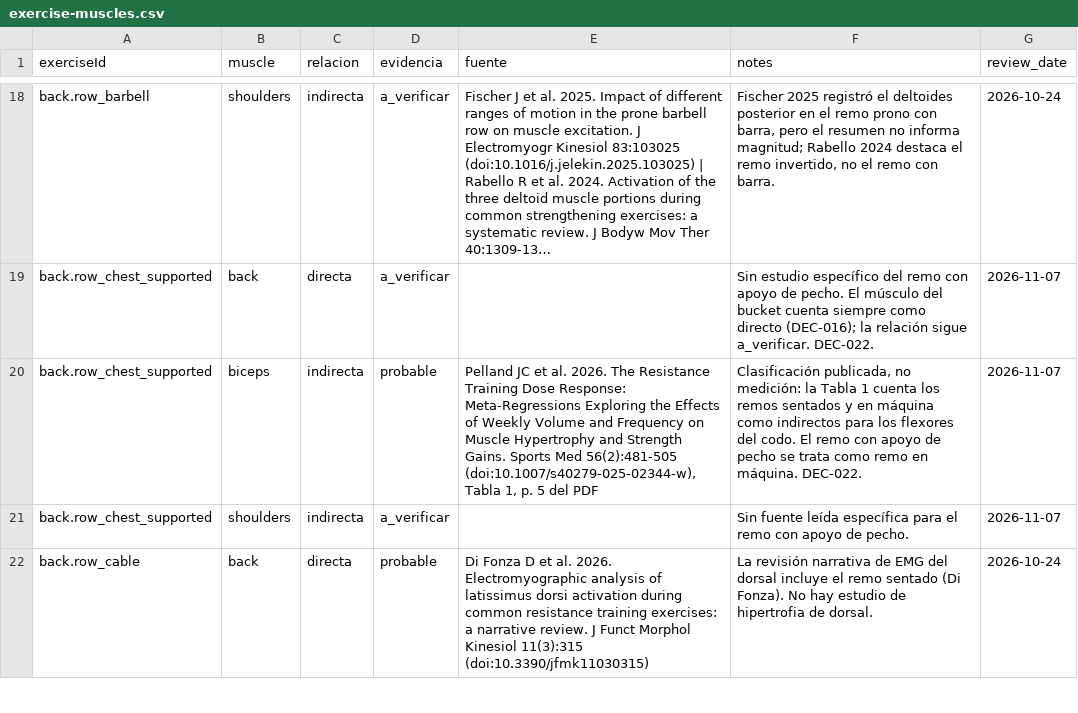
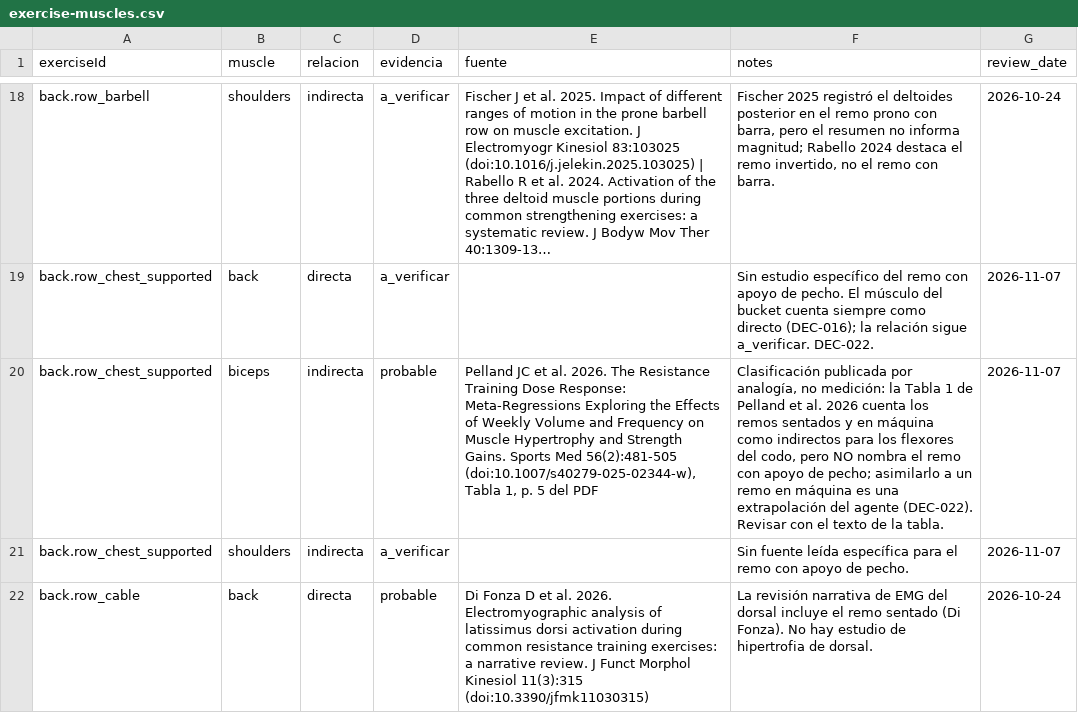
Before and after one commit to Posio07/Training-Agent, a CSV file: data/exercise-muscles.csv, drawn as a sheet; only a part is shown, gaps mark what is left out; long unchanged cells end in …; the diff names each change by its address in the sheet, - before the commit and + after, or states it on an @@ line.

```diff
--- a/data/exercise-muscles.csv
+++ b/data/exercise-muscles.csv
-F20 (notes): Clasificación publicada, no medición: la Tabla 1 cuenta los remos sentados y en máquina como indirectos para los flexores del codo. El remo con apoyo de pecho se trata como remo en máquina. DEC-022.
+F20 (notes): Clasificación publicada por analogía, no medición: la Tabla 1 de Pelland et al. 2026 cuenta los remos sentados y en máquina como indirectos para los flexores del codo, pero NO nombra el remo con apoyo de pecho; asimilarlo a un remo en máquina es una extrapolación del agente (DEC-022). Revisar con el texto de la tabla.
```
Also changed, not shown: 5 other files.
